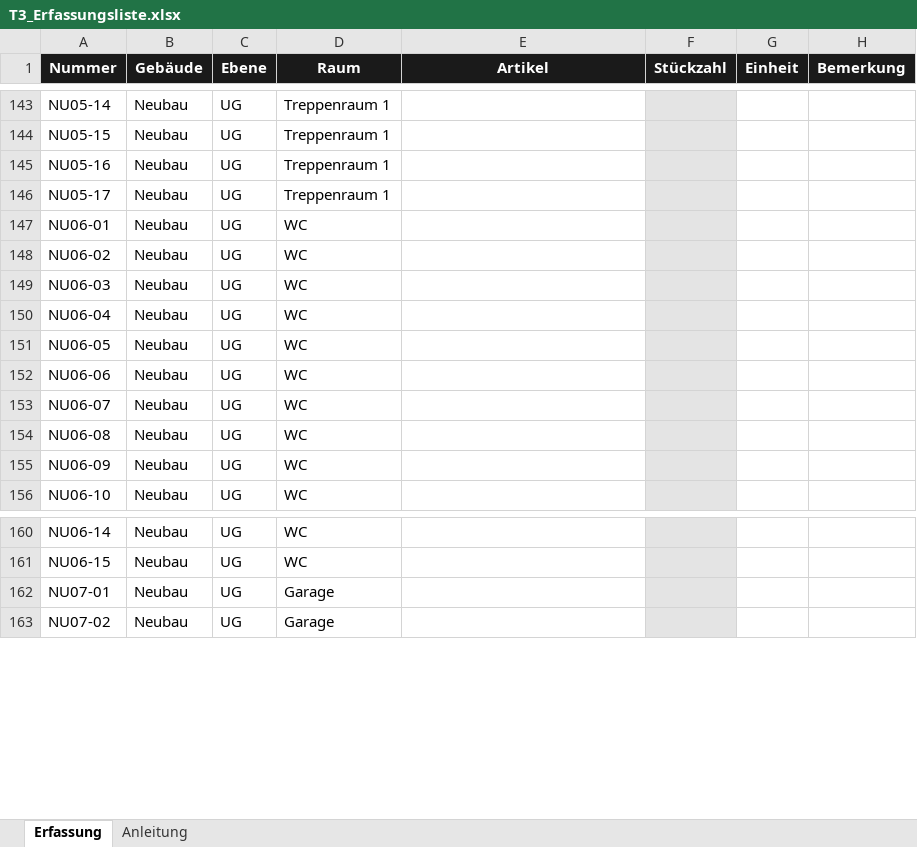
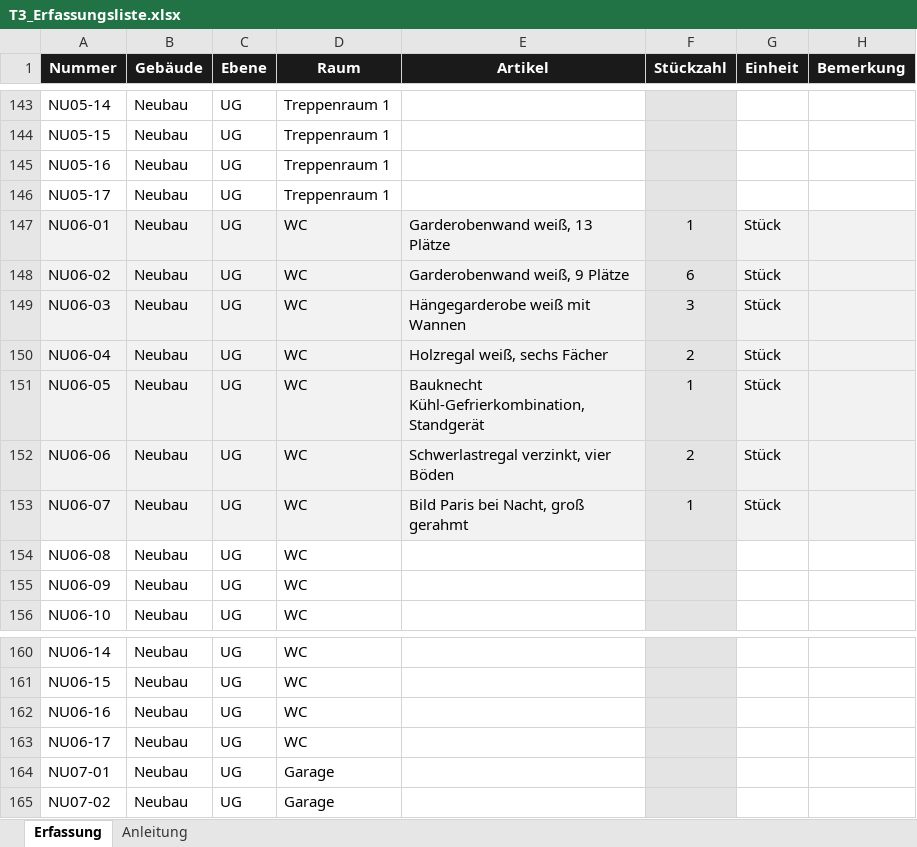
Before and after one commit to jenny9876781/Ablage-, an Excel workbook: ausgabe/T3_Erfassungsliste.xlsx, sheet Erfassung, drawn as a sheet; only a part is shown, gaps mark what is left out; values as stored, in another font and other column widths than the file's, no borders; the diff names each change by its address in the sheet, - before the commit and + after, or states it on an @@ line.

```diff
--- a/ausgabe/T3_Erfassungsliste.xlsx (sheet Erfassung)
+++ b/ausgabe/T3_Erfassungsliste.xlsx (sheet Erfassung)
-A147:E153 fill: none
+A147:E153 fill: #F2F2F2
-E147 (Artikel): (empty)
+E147 (Artikel): Garderobenwand weiß, 13 Plätze
-F147 (Stückzahl): (empty)
+F147 (Stückzahl): 1
-G147:G153 (Einheit): (empty)
+G147:G153 (Einheit): Stück
-G147:H153 fill: none
+G147:H153 fill: #F2F2F2
-E148 (Artikel): (empty)
+E148 (Artikel): Garderobenwand weiß, 9 Plätze
-F148 (Stückzahl): (empty)
+F148 (Stückzahl): 6
-E149 (Artikel): (empty)
+E149 (Artikel): Hängegarderobe weiß mit Wannen
-F149 (Stückzahl): (empty)
+F149 (Stückzahl): 3
-E150 (Artikel): (empty)
+E150 (Artikel): Holzregal weiß, sechs Fächer
-F150 (Stückzahl): (empty)
+F150 (Stückzahl): 2
-E151 (Artikel): (empty)
+E151 (Artikel): Bauknecht Kühl-Gefrierkombination, Standgerät
-F151 (Stückzahl): (empty)
+F151 (Stückzahl): 1
-E152 (Artikel): (empty)
+E152 (Artikel): Schwerlastregal verzinkt, vier Böden
-F152 (Stückzahl): (empty)
+F152 (Stückzahl): 2
-E153 (Artikel): (empty)
+E153 (Artikel): Bild Paris bei Nacht, groß gerahmt
-F153 (Stückzahl): (empty)
+F153 (Stückzahl): 1
+row 162: NU06-16 | Neubau | UG | WC
+row 163: NU06-17 | Neubau | UG | WC
```
Also changed, not shown: ausgabe/01_Artikelstamm_kikripp.xlsx, 18 other files.
